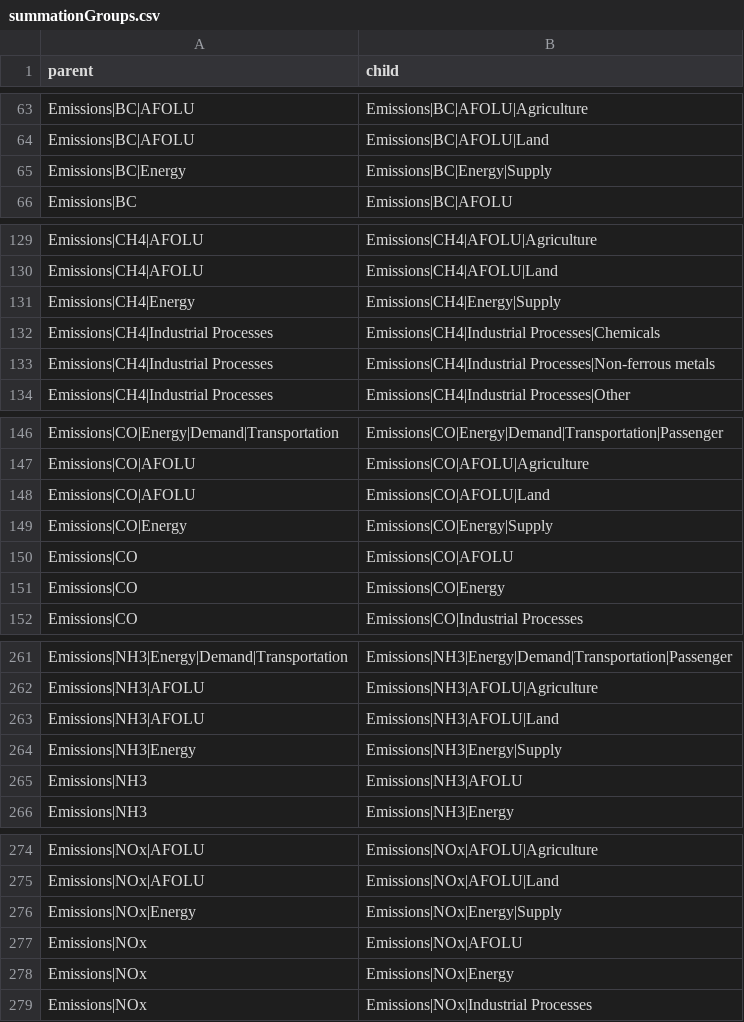
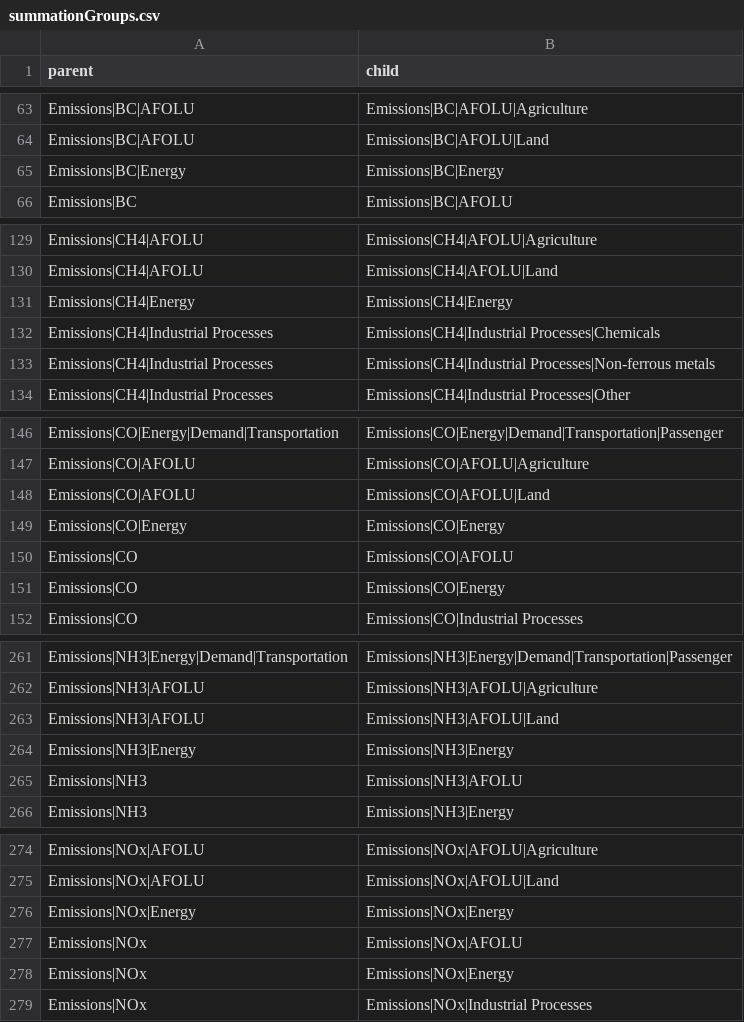
Before and after one commit to strefler/project_interfaces, a CSV file: summationGroups.csv, drawn as a sheet; only a part is shown, gaps mark what is left out; the diff covers the shown part only.

Commit message:
Corrected Energy sector mapping of air pollution emissions
Changed the mapping from Energy|Supply to Energy for air pollution emissions.

```diff
--- a/summationGroups.csv
+++ b/summationGroups.csv
@@ -64,3 +64,3 @@ Emissions|BC|AFOLU;Emissions|BC|AFOLU|Agriculture
 Emissions|BC|AFOLU;Emissions|BC|AFOLU|Land
-Emissions|BC|Energy;Emissions|BC|Energy|Supply
+Emissions|BC|Energy;Emissions|BC|Energy
 Emissions|BC;Emissions|BC|AFOLU
@@ -130,3 +130,3 @@ Emissions|CH4|AFOLU;Emissions|CH4|AFOLU|Agriculture
 Emissions|CH4|AFOLU;Emissions|CH4|AFOLU|Land
-Emissions|CH4|Energy;Emissions|CH4|Energy|Supply
+Emissions|CH4|Energy;Emissions|CH4|Energy
 Emissions|CH4|Industrial Processes;Emissions|CH4|Industrial Processes|Chemicals
@@ -148,3 +148,3 @@ Emissions|CO|AFOLU;Emissions|CO|AFOLU|Agriculture
 Emissions|CO|AFOLU;Emissions|CO|AFOLU|Land
-Emissions|CO|Energy;Emissions|CO|Energy|Supply
+Emissions|CO|Energy;Emissions|CO|Energy
 Emissions|CO;Emissions|CO|AFOLU
@@ -263,3 +263,3 @@ Emissions|NH3|AFOLU;Emissions|NH3|AFOLU|Agriculture
 Emissions|NH3|AFOLU;Emissions|NH3|AFOLU|Land
-Emissions|NH3|Energy;Emissions|NH3|Energy|Supply
+Emissions|NH3|Energy;Emissions|NH3|Energy
 Emissions|NH3;Emissions|NH3|AFOLU
@@ -275,3 +275,3 @@ Emissions|NOx|AFOLU;Emissions|NOx|AFOLU|Agriculture
 Emissions|NOx|AFOLU;Emissions|NOx|AFOLU|Land
-Emissions|NOx|Energy;Emissions|NOx|Energy|Supply
+Emissions|NOx|Energy;Emissions|NOx|Energy
 Emissions|NOx;Emissions|NOx|AFOLU
```
Also changed, not shown: 3 edited cells elsewhere in this file.
